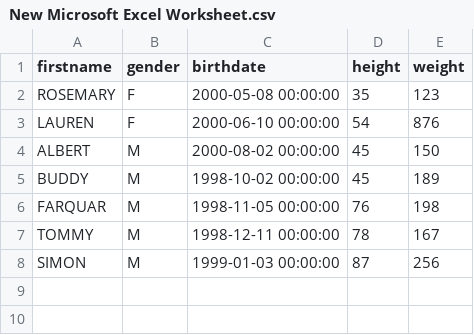
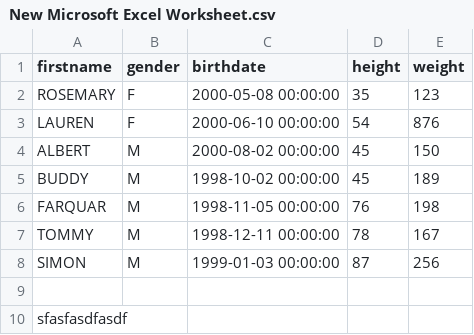
Before and after one commit to lois4801/Sql_database_trial, a CSV file: training/worksheet/New Microsoft Excel Worksheet.csv, drawn as a sheet.

Commit message:
Update New Microsoft Excel Worksheet.csv

```diff
--- a/training/worksheet/New Microsoft Excel Worksheet.csv
+++ b/training/worksheet/New Microsoft Excel Worksheet.csv
@@ -8 +8,3 @@
 "SIMON";"M";"1999-01-03 00:00:00";87;256
+
+sfasfasdfasdf
```
